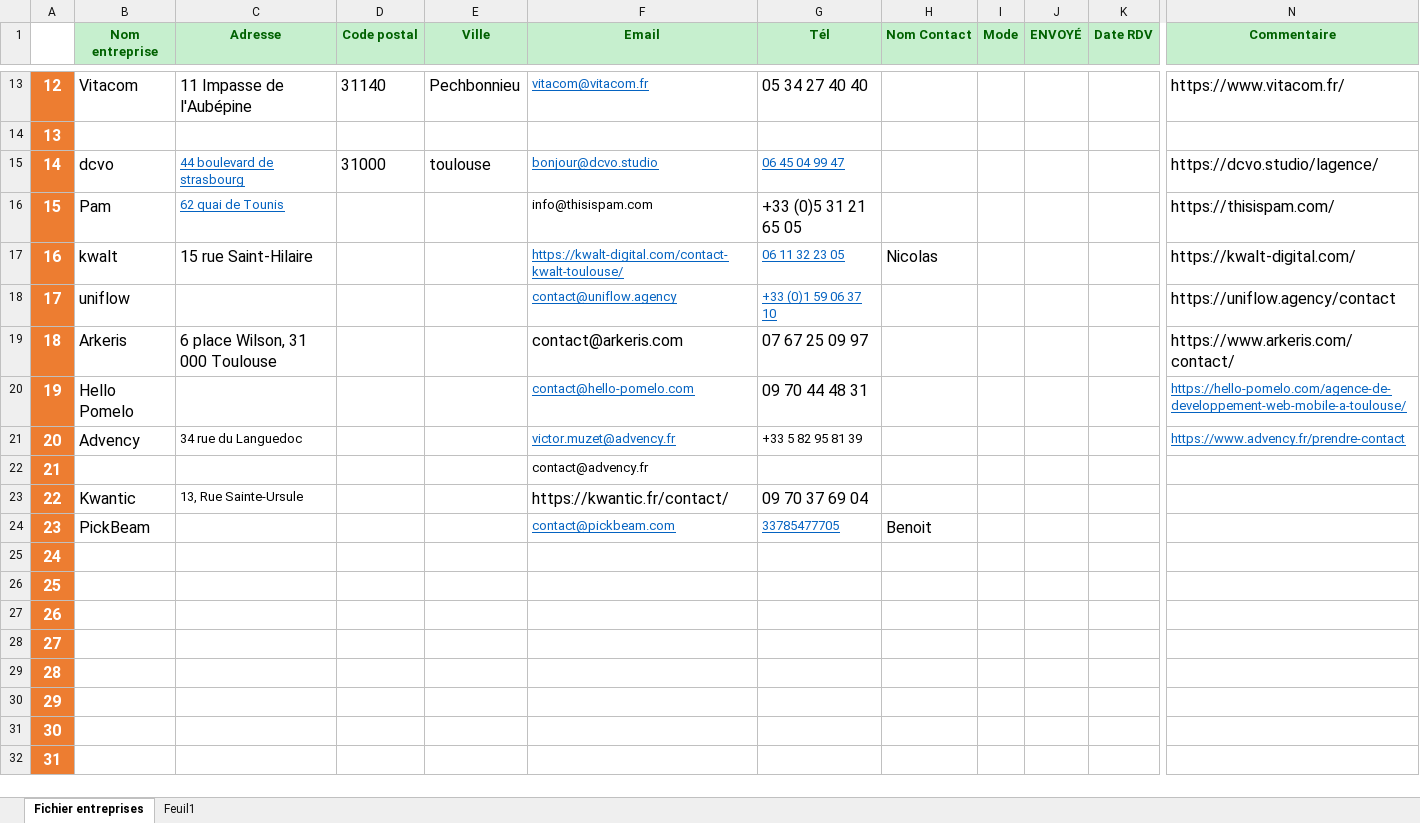
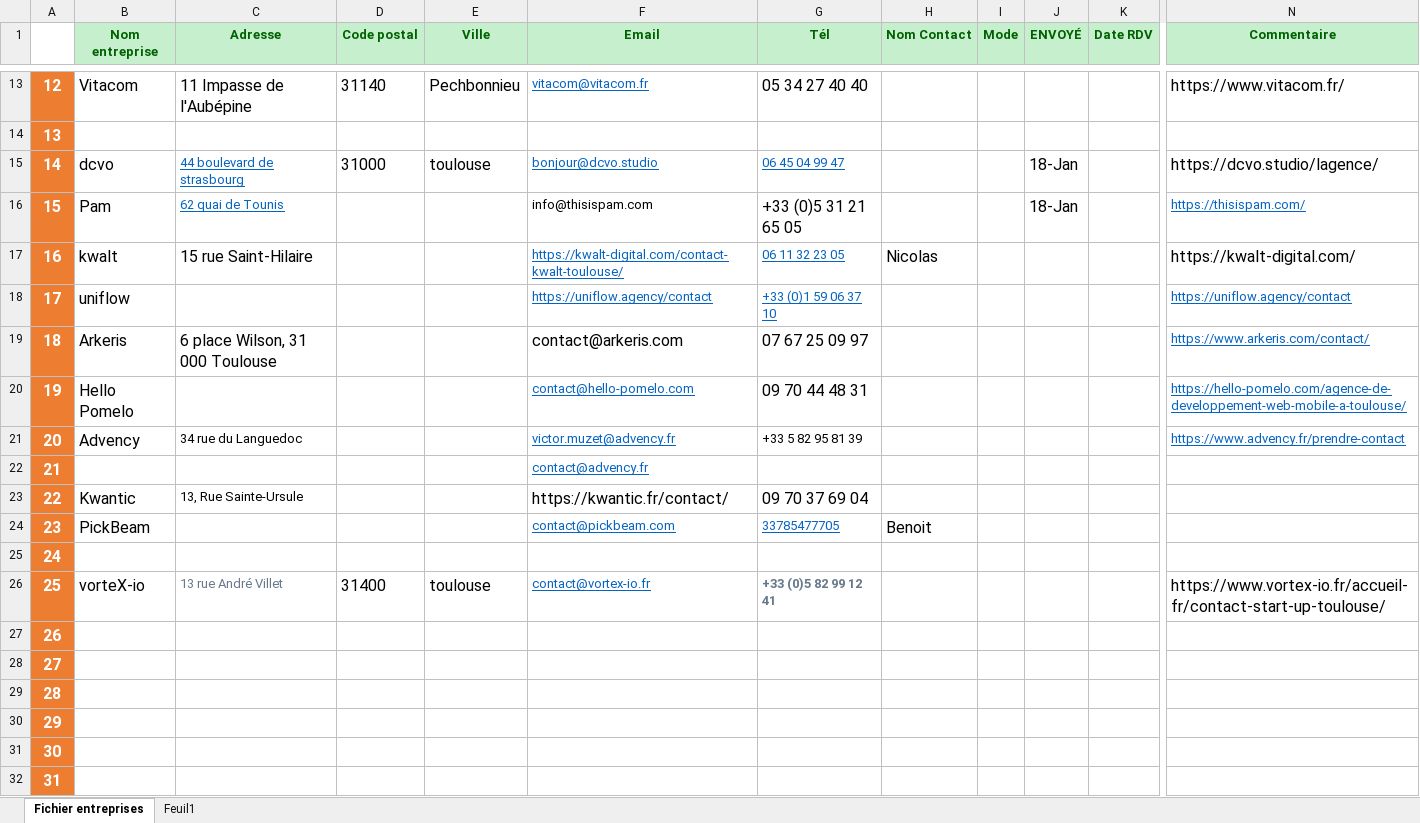
Before and after one commit to pmgoudet/PROJET-FIL-ROUGE---Minutos-Telecom, an Excel workbook: CV/Fichier Entreprises.xlsx, sheet Fichier entreprises, drawn as a sheet; only a part is shown, gaps mark what is left out; values as stored, in another font and other column widths than the file's, no borders; the diff names each change by its address in the sheet, - before the commit and + after, or states it on an @@ line.

```diff
--- a/CV/Fichier Entreprises.xlsx (sheet Fichier entreprises)
+++ b/CV/Fichier Entreprises.xlsx (sheet Fichier entreprises)
-J15:J16 (ENVOYÉ): (empty)
+J15:J16 (ENVOYÉ): 18-Jan
@@ N16 underline: off → on, text colour: black → #0563C1, text size: smaller @@
-F18 (Email): contact@uniflow.agency
+F18 (Email): https://uniflow.agency/contact
@@ N18:N19 underline: off → on, text colour: black → #0563C1, text size: smaller @@
@@ F22 underline: off → on, text colour: black → #0563C1 @@
-B26 (Nom entreprise): (empty)
+B26 (Nom entreprise): vorteX-io
-C26 (Adresse): (empty)
+C26 (Adresse): 13 rue André Villet
-D26 (Code postal): (empty)
+D26 (Code postal): 31400
-E26 (Ville): (empty)
+E26 (Ville): toulouse
-F26 (Email): (empty)
+F26 (Email): contact@vortex-io.fr
-G26 (Tél): (empty)
+G26 (Tél): +33 (0)5 82 99 12 41
-N26 (Commentaire): (empty)
+N26 (Commentaire): https://www.vortex-io.fr/accueil-fr/contact-start-up-toulouse/
```
Also changed, not shown: 24 other files.
